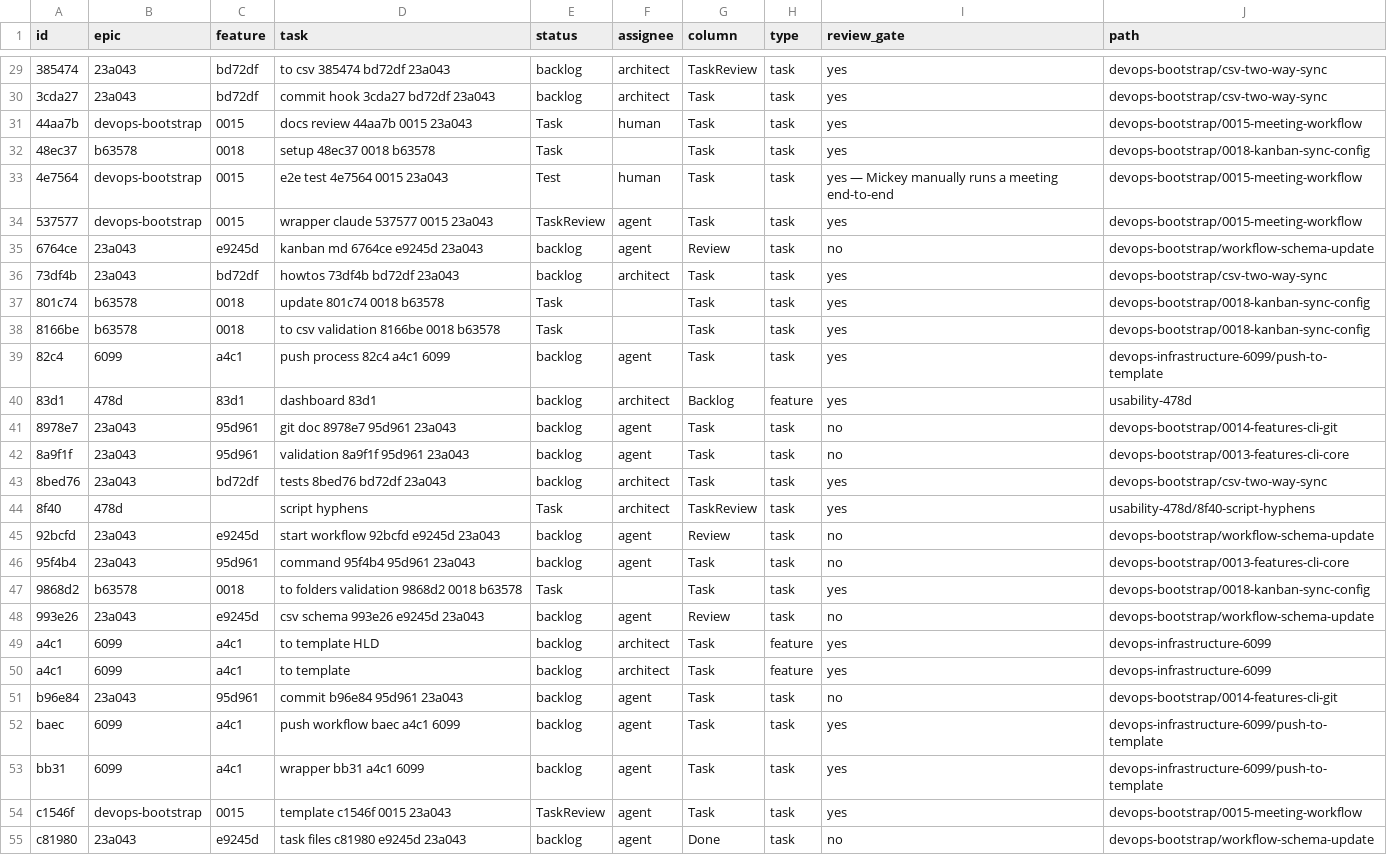
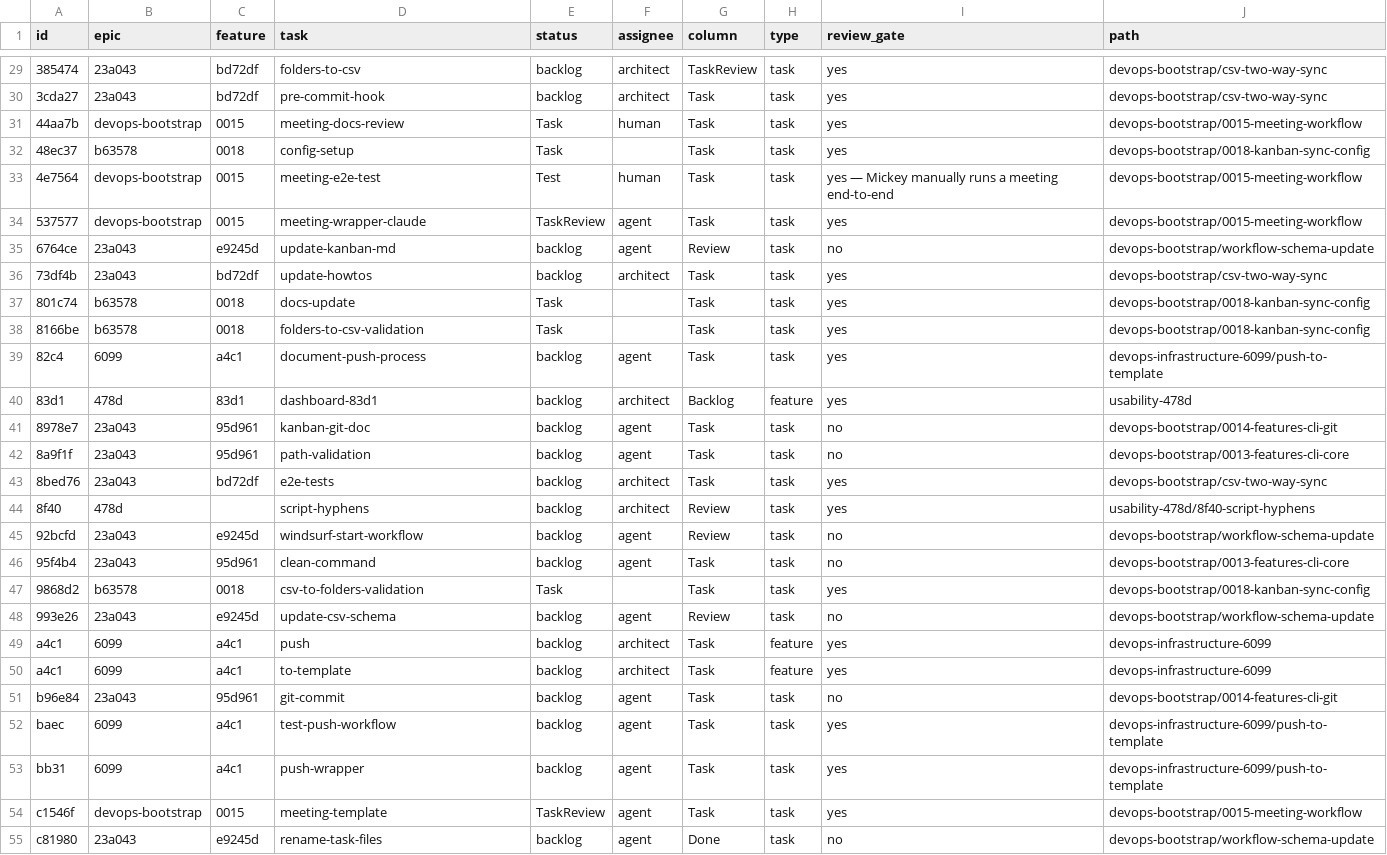
Before and after one commit to mickeyperlstein/agent-manager-template, a CSV file: tasks.csv, drawn as a sheet; only a part is shown, gaps mark what is left out; the diff covers the shown part only; the diff names each change by its address in the sheet, - before the commit and + after, or states it on an @@ line.

```diff
--- a/tasks.csv
+++ b/tasks.csv
-D29 (task): to csv 385474 bd72df 23a043
+D29 (task): folders-to-csv
-D30 (task): commit hook 3cda27 bd72df 23a043
+D30 (task): pre-commit-hook
-D31 (task): docs review 44aa7b 0015 23a043
+D31 (task): meeting-docs-review
-D32 (task): setup 48ec37 0018 b63578
+D32 (task): config-setup
-D33 (task): e2e test 4e7564 0015 23a043
+D33 (task): meeting-e2e-test
-D34 (task): wrapper claude 537577 0015 23a043
+D34 (task): meeting-wrapper-claude
-D35 (task): kanban md 6764ce e9245d 23a043
+D35 (task): update-kanban-md
-D36 (task): howtos 73df4b bd72df 23a043
+D36 (task): update-howtos
-D37 (task): update 801c74 0018 b63578
+D37 (task): docs-update
-D38 (task): to csv validation 8166be 0018 b63578
+D38 (task): folders-to-csv-validation
-D39 (task): push process 82c4 a4c1 6099
+D39 (task): document-push-process
-D40 (task): dashboard 83d1
+D40 (task): dashboard-83d1
-D41 (task): git doc 8978e7 95d961 23a043
+D41 (task): kanban-git-doc
-D42 (task): validation 8a9f1f 95d961 23a043
+D42 (task): path-validation
-D43 (task): tests 8bed76 bd72df 23a043
+D43 (task): e2e-tests
-D44 (task): script hyphens
+D44 (task): script-hyphens
-E44 (status): Task
+E44 (status): backlog
-G44 (column): TaskReview
+G44 (column): Review
-D45 (task): start workflow 92bcfd e9245d 23a043
+D45 (task): windsurf-start-workflow
-D46 (task): command 95f4b4 95d961 23a043
+D46 (task): clean-command
-D47 (task): to folders validation 9868d2 0018 b63578
+D47 (task): csv-to-folders-validation
-D48 (task): csv schema 993e26 e9245d 23a043
+D48 (task): update-csv-schema
-D49 (task): to template HLD
+D49 (task): push
-D50 (task): to template
+D50 (task): to-template
-D51 (task): commit b96e84 95d961 23a043
+D51 (task): git-commit
-D52 (task): push workflow baec a4c1 6099
+D52 (task): test-push-workflow
-D53 (task): wrapper bb31 a4c1 6099
+D53 (task): push-wrapper
-D54 (task): template c1546f 0015 23a043
+D54 (task): meeting-template
-D55 (task): task files c81980 e9245d 23a043
+D55 (task): rename-task-files
```
Also changed, not shown: 37 edited cells elsewhere in this file, 9 other files.
